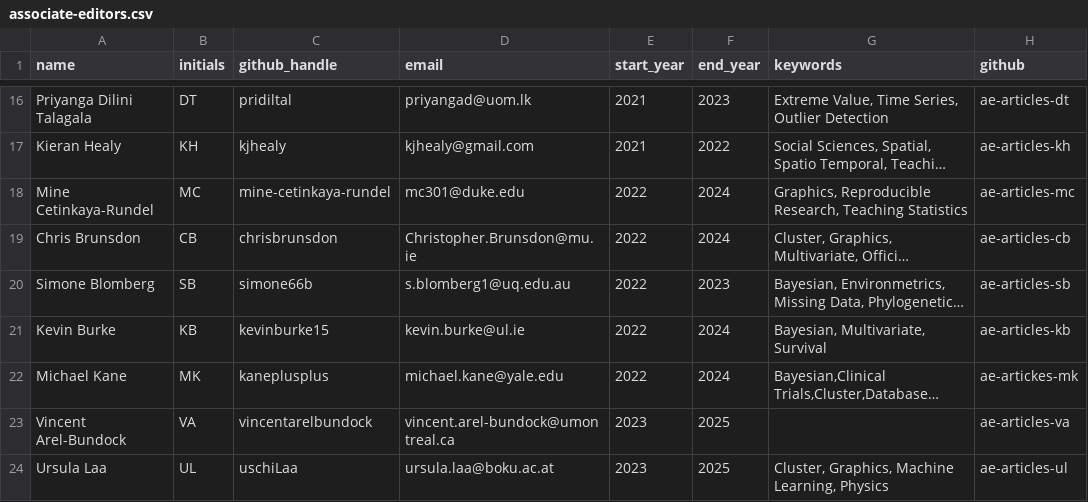
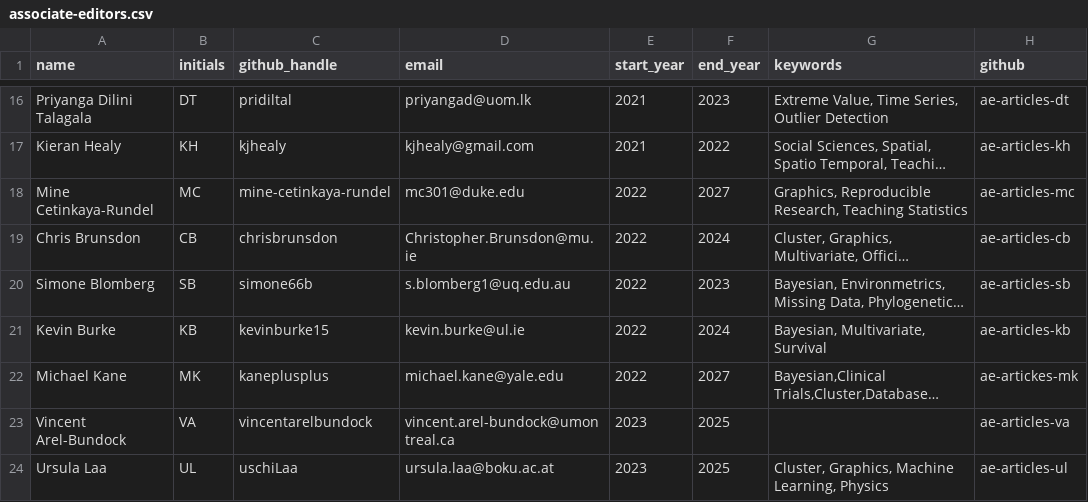
Before and after one commit to rjournal/rj, a CSV file: inst/associate-editors.csv, drawn as a sheet; only a part is shown, gaps mark what is left out; long unchanged cells end in …; the diff names each change by its address in the sheet, - before the commit and + after, or states it on an @@ line.

Commit message:
MC and MK appointed to another term as AEs

```diff
--- a/inst/associate-editors.csv
+++ b/inst/associate-editors.csv
-F18 (end_year): 2024
+F18 (end_year): 2027
-F22 (end_year): 2024
+F22 (end_year): 2027
```
